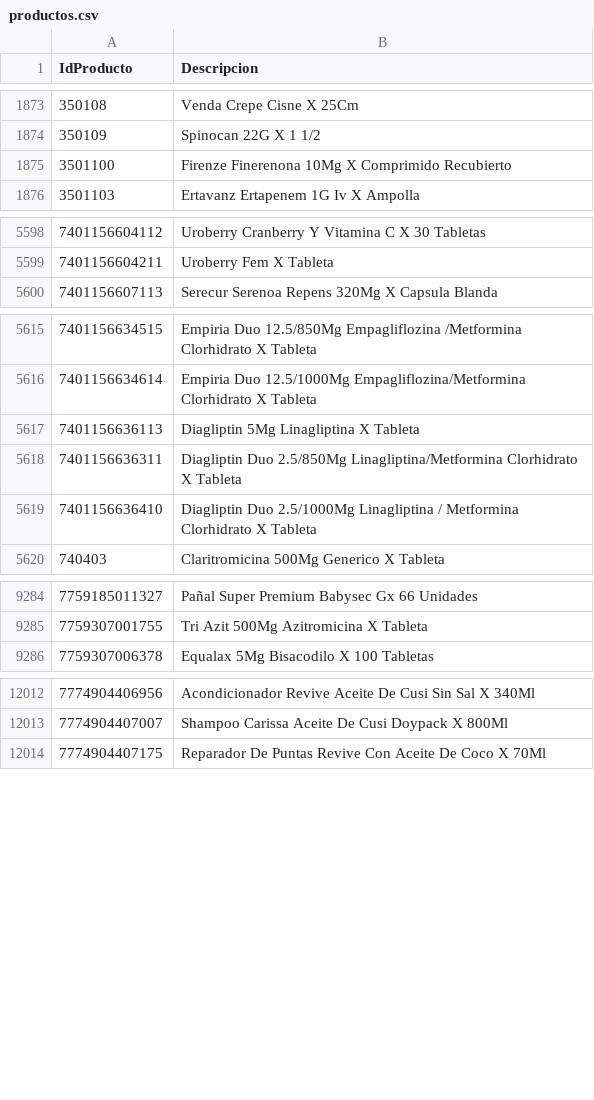
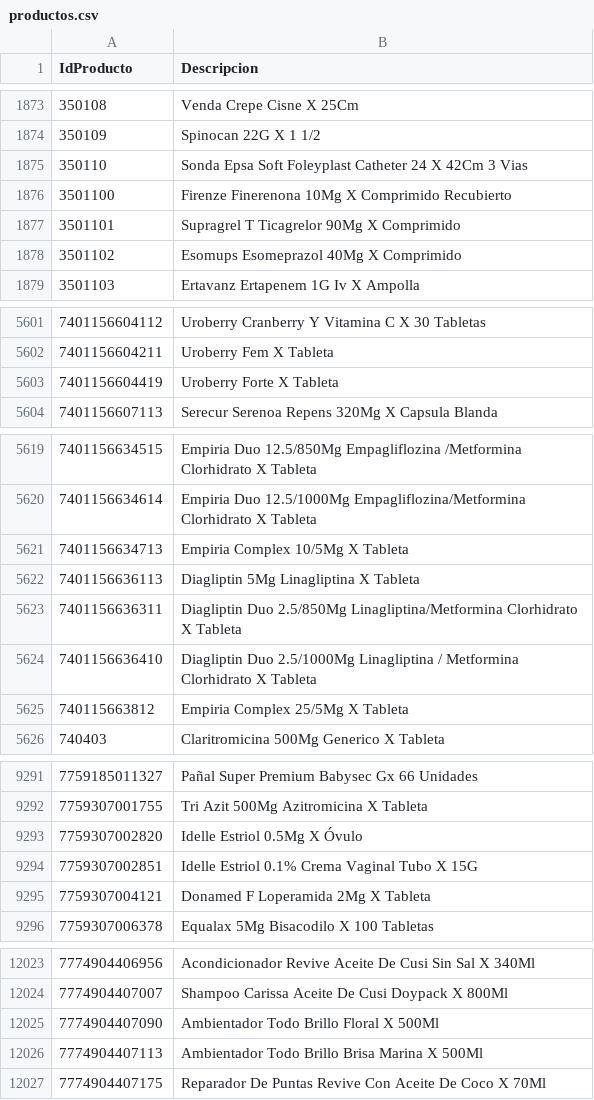
Before and after one commit to intikpo/precios-bolivia, a CSV file: data/raw/farmacorp/productos.csv, drawn as a sheet; only a part is shown, gaps mark what is left out; the diff covers the shown part only.

```diff
--- a/data/raw/farmacorp/productos.csv
+++ b/data/raw/farmacorp/productos.csv
@@ -1874,3 +1874,6 @@
 350109,Spinocan 22G X 1 1/2
+350110,Sonda Epsa Soft Foleyplast Catheter 24 X 42Cm 3 Vias
 3501100,Firenze Finerenona 10Mg X Comprimido Recubierto
+3501101,Supragrel T Ticagrelor 90Mg X Comprimido
+3501102,Esomups Esomeprazol 40Mg X Comprimido
 3501103,Ertavanz Ertapenem 1G Iv X Ampolla
@@ -5599,2 +5602,3 @@
 7401156604211,Uroberry Fem X Tableta
+7401156604419,Uroberry Forte X Tableta
 7401156607113,Serecur Serenoa Repens 320Mg X Capsula Blanda
@@ -5616,2 +5620,3 @@
 7401156634614,Empiria Duo 12.5/1000Mg Empagliflozina/Metformina Clorhidrato X Tableta
+7401156634713,Empiria Complex 10/5Mg X Tableta
 7401156636113,Diagliptin 5Mg Linagliptina X Tableta
@@ -5619,2 +5624,3 @@
 7401156636410,Diagliptin Duo 2.5/1000Mg Linagliptina / Metformina Clorhidrato X Tableta
+740115663812,Empiria Complex 25/5Mg X Tableta
 740403,Claritromicina 500Mg Generico X Tableta
@@ -9285,2 +9292,5 @@
 7759307001755,Tri Azit 500Mg Azitromicina X Tableta
+7759307002820,Idelle Estriol 0.5Mg X Óvulo
+7759307002851,Idelle Estriol 0.1% Crema Vaginal Tubo X 15G
+7759307004121,Donamed F Loperamida 2Mg X Tableta
 7759307006378,Equalax 5Mg Bisacodilo X 100 Tabletas
@@ -12013,2 +12024,4 @@
 7774904407007,Shampoo Carissa Aceite De Cusi Doypack X 800Ml
+7774904407090,Ambientador Todo Brillo Floral X 500Ml
+7774904407113,Ambientador Todo Brillo Brisa Marina X 500Ml
 7774904407175,Reparador De Puntas Revive Con Aceite De Coco X 70Ml
```
Also changed, not shown: 5 added rows elsewhere in this file, data/raw/hipermaxi/productos.csv, 2 other files.
